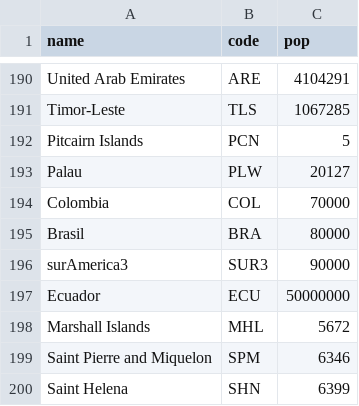
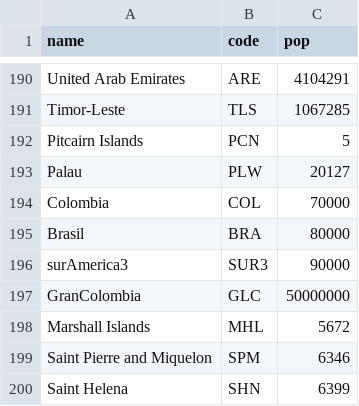
Before and after one commit to Godzilla039/MiPrimeGit, a CSV file: sexoo.csv, drawn as a sheet; only a part is shown, gaps mark what is left out.

Commit message:
Update sexoo.csv

```diff
--- a/sexoo.csv
+++ b/sexoo.csv
@@ -196,3 +196,3 @@ Brasil,BRA,80000
 surAmerica3,SUR3,90000
-Ecuador,ECU,50000000
+GranColombia,GLC,50000000
 Marshall Islands,MHL,5672
```
